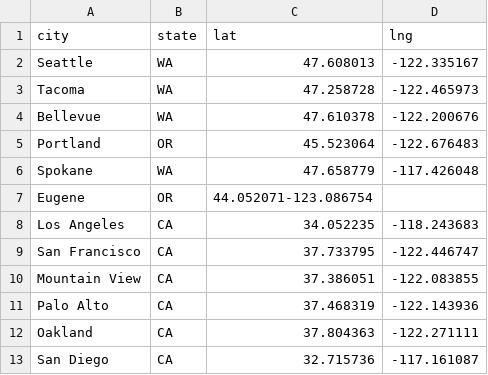
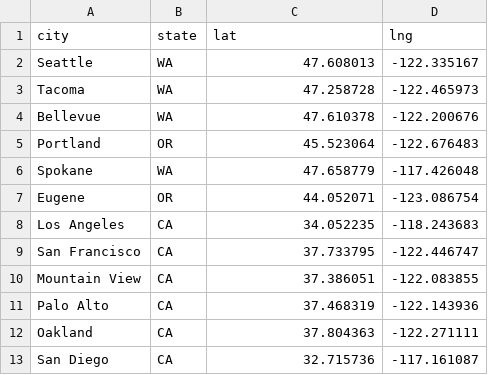
Before and after one commit to f3d0r/aspace-seatgeek-feed, a CSV file: search_locs.csv, drawn as a sheet.

```diff
--- a/search_locs.csv
+++ b/search_locs.csv
@@ -6,3 +6,3 @@ Portland,OR,45.523064,-122.676483
 Spokane,WA,47.658779,-117.426048
-Eugene,OR,44.052071-123.086754
+Eugene,OR,44.052071,-123.086754
 Los Angeles,CA,34.052235,-118.243683
```
Also changed, not shown: 7 other files.
